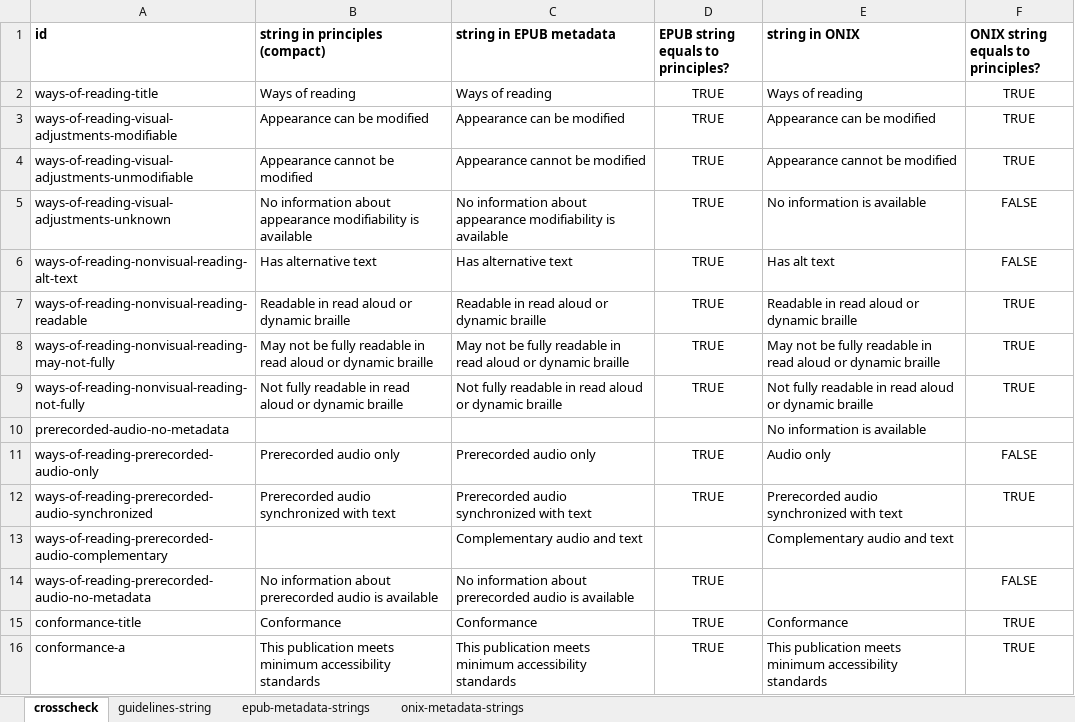
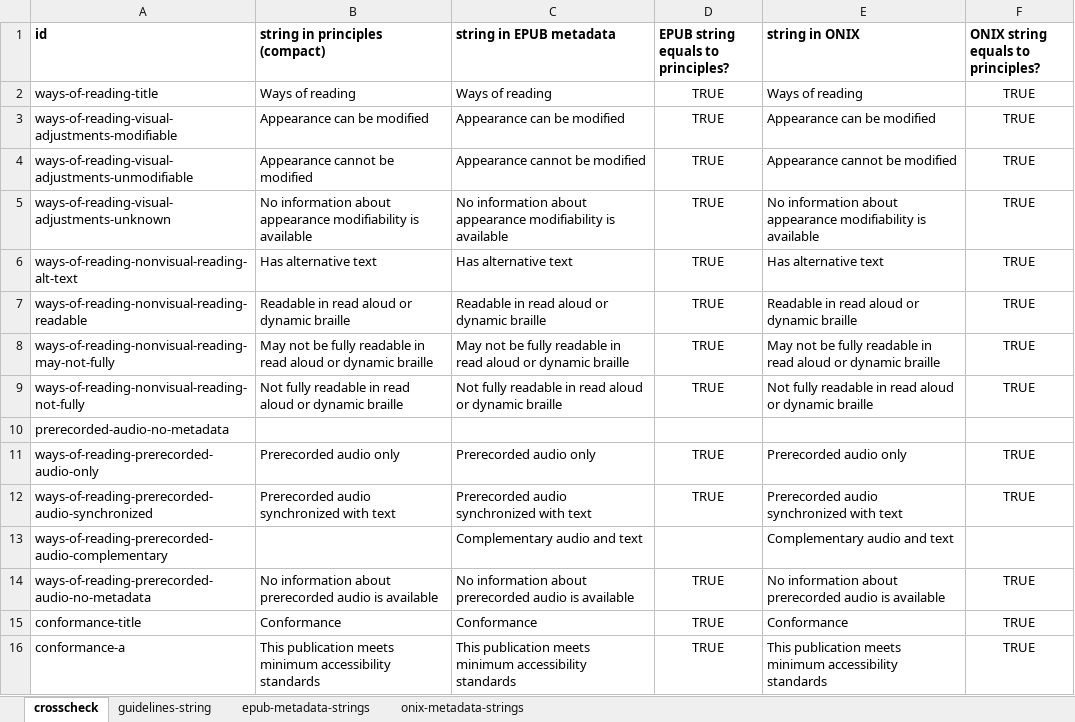
Before and after one commit to w3c/publ-a11y, an Excel workbook: a11y-meta-display-guide/2.0/draft/localizations/crosscheck strings epub-onix-canonical_json.xlsx, sheet crosscheck, drawn as a sheet; only a part is shown; values as stored, in another font and other column widths than the file's, no borders; conditional formats not drawn; the diff names each change by its address in the sheet, - before the commit and + after, or states it on an @@ line.

Commit message:
Update crosscheck

```diff
--- a/a11y-meta-display-guide/2.0/draft/localizations/crosscheck strings epub-onix-canonical_json.xlsx (sheet crosscheck)
+++ b/a11y-meta-display-guide/2.0/draft/localizations/crosscheck strings epub-onix-canonical_json.xlsx (sheet crosscheck)
-E5 (string in ONIX): No information is available
+E5 (string in ONIX): No information about appearance modifiability is available
-F5:F6: FALSE
+F5:F6: TRUE
-E6 (string in ONIX): Has alt text
+E6 (string in ONIX): Has alternative text
-E10 (string in ONIX): No information is available
+E10 (string in ONIX): (empty)
-E11 (string in ONIX): Audio only
+E11 (string in ONIX): Prerecorded audio only
-F11: FALSE
+F11: TRUE
-E14 (string in ONIX): (empty)
+E14 (string in ONIX): No information about prerecorded audio is available
-F14: FALSE
+F14: TRUE
```
Also changed, not shown: sheet onix-metadata-strings.
